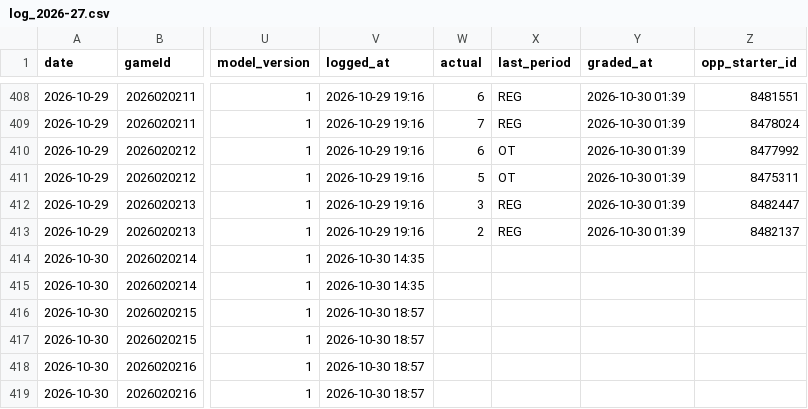
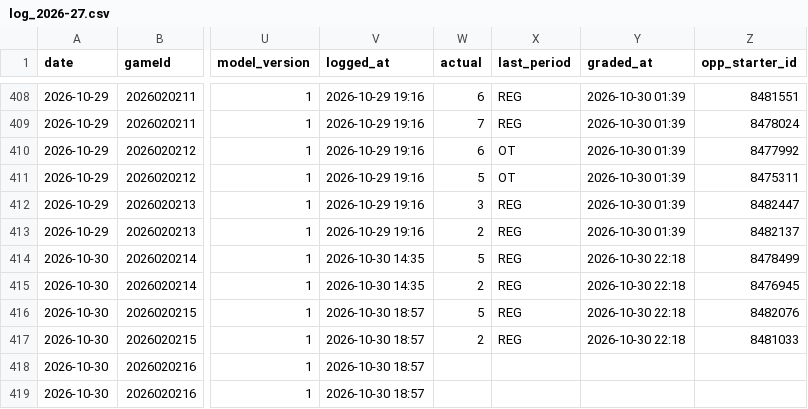
Before and after one commit to Johnbrick123/nhl-unders, a CSV file: monitor/log_2026-27.csv, drawn as a sheet; only a part is shown, gaps mark what is left out; the diff names each change by its address in the sheet, - before the commit and + after, or states it on an @@ line.

```diff
--- a/monitor/log_2026-27.csv
+++ b/monitor/log_2026-27.csv
-W414 (actual): (empty)
+W414 (actual): 5
-X414:X417 (last_period): (empty)
+X414:X417 (last_period): REG
-Y414:Y417 (graded_at): (empty)
+Y414:Y417 (graded_at): 2026-10-30 22:18
-Z414 (opp_starter_id): (empty)
+Z414 (opp_starter_id): 8478499
-W415 (actual): (empty)
+W415 (actual): 2
-Z415 (opp_starter_id): (empty)
+Z415 (opp_starter_id): 8476945
-W416 (actual): (empty)
+W416 (actual): 5
-Z416 (opp_starter_id): (empty)
+Z416 (opp_starter_id): 8482076
-W417 (actual): (empty)
+W417 (actual): 2
-Z417 (opp_starter_id): (empty)
+Z417 (opp_starter_id): 8481033
```
Also changed, not shown: 4 other files.
